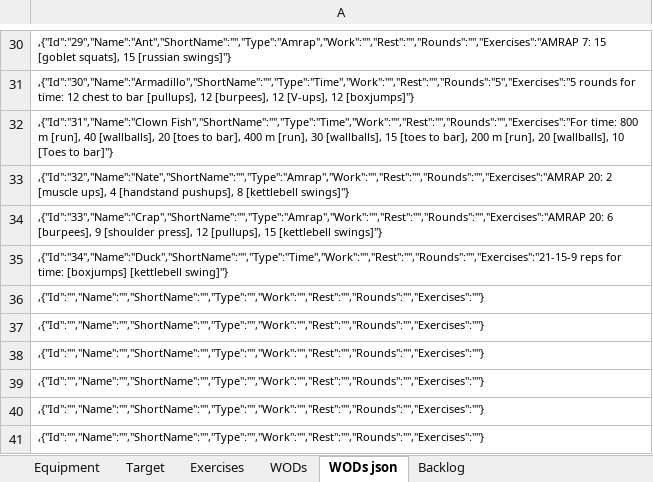
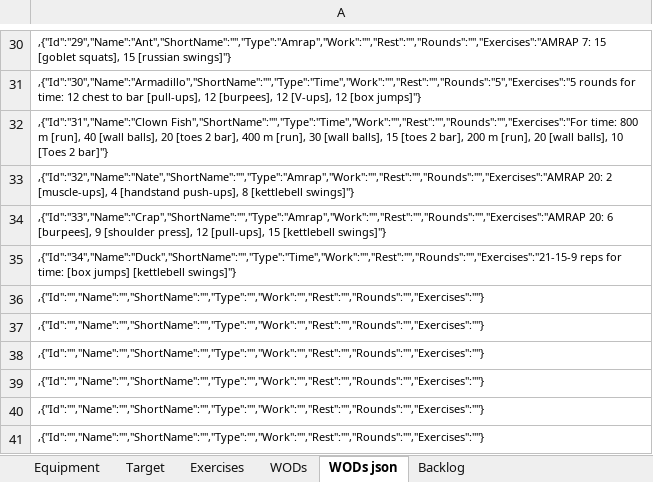
Before and after one commit to RabenErland/ProjectCrossFit, an Excel workbook: LocalFiles/data/Data.xlsx, sheet WODs json, drawn as a sheet; only a part is shown, gaps mark what is left out; values as stored, in another font and other column widths than the file's, no borders; the diff covers the shown part only; the diff names each change by its address in the sheet, - before the commit and + after, or states it on an @@ line.

```diff
--- a/LocalFiles/data/Data.xlsx (sheet WODs json)
+++ b/LocalFiles/data/Data.xlsx (sheet WODs json)
-A31: …to bar [pullups], 12 [burpees], 12 [V-ups], 12 [boxjumps]"}
+A31: …to bar [pull-ups], 12 [burpees], 12 [V-ups], 12 [box jumps]"}
-A32: …[run], 40 [wallballs], 20 [toes to bar], 400 m [run], 30 [wallballs], 15 [toes to bar], 200 m [run], 20 [wallballs], 10 [Toes to bar]"}
+A32: …[run], 40 [wall balls], 20 [toes 2 bar], 400 m [run], 30 [wall balls], 15 [toes 2 bar], 200 m [run], 20 [wall balls], 10 [Toes 2 bar]"}
-A33: …20: 2 [muscle ups], 4 [handstand pushups], 8 [kettlebell…
+A33: …20: 2 [muscle-ups], 4 [handstand push-ups], 8 [kettlebell…
-A34: …press], 12 [pullups], 15 [kettlebell…
+A34: …press], 12 [pull-ups], 15 [kettlebell…
-A35: …for time: [boxjumps] [kettlebell swing]"}
+A35: …for time: [box jumps] [kettlebell swings]"}
```
Also changed, not shown: 16 edited cells elsewhere in this sheet, sheet Exercises, sheet WODs, 18 other files.
